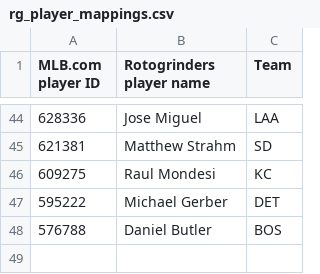
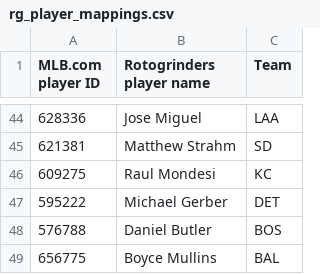
Before and after one commit to tscoggan/dfs-tools, a CSV file: dfs-tools/build/rg_player_mappings.csv, drawn as a sheet; only a part is shown, gaps mark what is left out; the diff names each change by its address in the sheet, - before the commit and + after, or states it on an @@ line.

```diff
--- a/dfs-tools/build/rg_player_mappings.csv
+++ b/dfs-tools/build/rg_player_mappings.csv
+row 49: 656775 | Boyce Mullins | BAL
```
Also changed, not shown: 3 other files.
